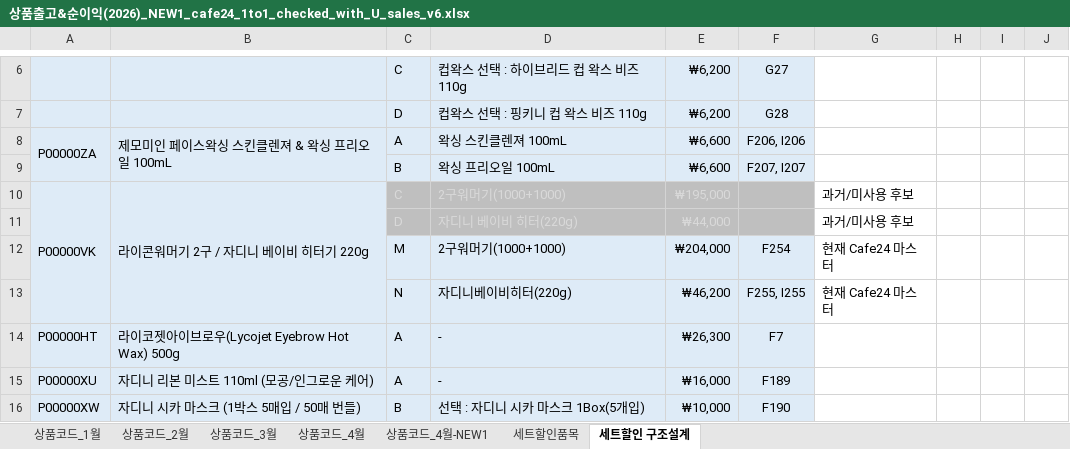
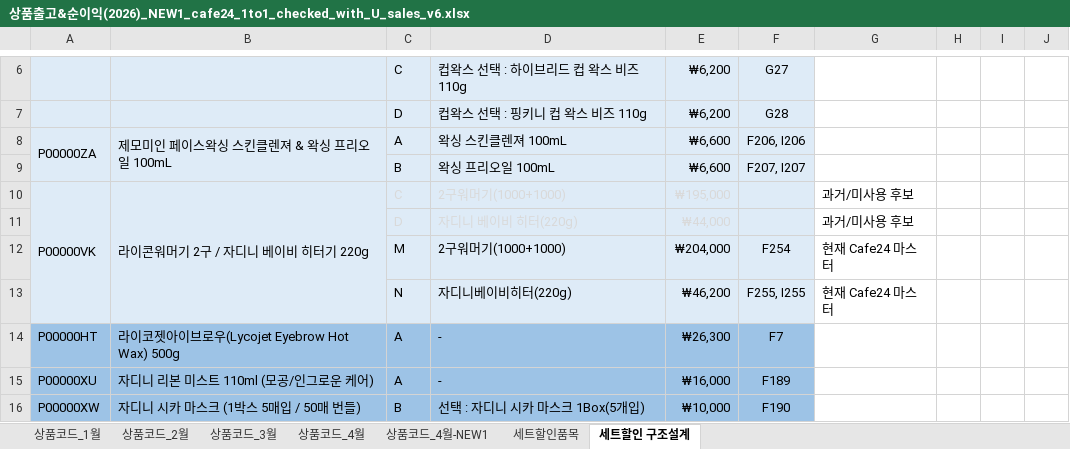
Before and after one commit to aim2nasa/catchup, an Excel workbook: docs/상품출고&순이익(2026)_NEW1_cafe24_1to1_checked_with_U_sales_v6.xlsx, sheet 세트할인 구조설계, drawn as a sheet; only a part is shown, gaps mark what is left out; values as stored, in another font and other column widths than the file's, no borders; the diff covers the shown part only; the diff names each change by its address in the sheet, - before the commit and + after, or states it on an @@ line.

Commit message:
P00000VP 세트할인 구조설계 업데이트

```diff
--- a/docs/상품출고&순이익(2026)_NEW1_cafe24_1to1_checked_with_U_sales_v6.xlsx (sheet 세트할인 구조설계)
+++ b/docs/상품출고&순이익(2026)_NEW1_cafe24_1to1_checked_with_U_sales_v6.xlsx (sheet 세트할인 구조설계)
-C10:F11 fill: #BFBFBF
+C10:F11 fill: #DEEBF7
-A14:F16 fill: #DEEBF7
+A14:F16 fill: #9DC3E6
```
Also changed, not shown: 6 added rows and cell formats elsewhere in this sheet, formulas that keep their value.
